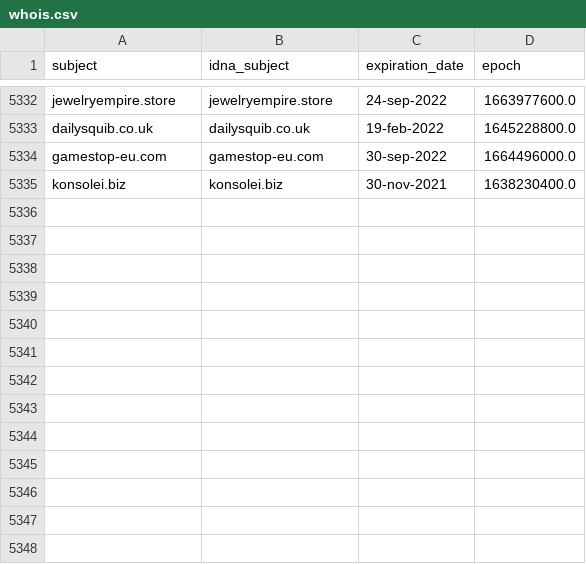
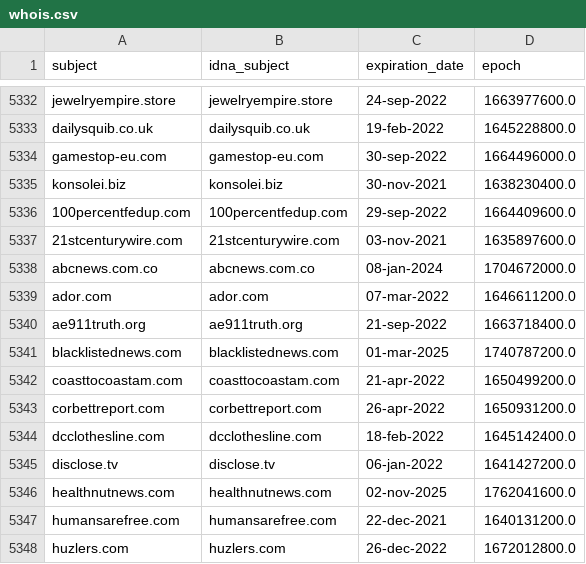
Before and after one commit to dead-hosts/Zelo72s_rpi.pihole.blocklists.fake, a CSV file: .pyfunceble/whois.csv, drawn as a sheet; only a part is shown, gaps mark what is left out; the diff names each change by its address in the sheet, - before the commit and + after, or states it on an @@ line.

```diff
--- a/.pyfunceble/whois.csv
+++ b/.pyfunceble/whois.csv
+row 5336: 100percentfedup.com | 100percentfedup.com | 29-sep-2022 | 1664409600.0
+row 5337: 21stcenturywire.com | 21stcenturywire.com | 03-nov-2021 | 1635897600.0
+row 5338: abcnews.com.co | abcnews.com.co | 08-jan-2024 | 1704672000.0
+row 5339: ador.com | ador.com | 07-mar-2022 | 1646611200.0
+row 5340: ae911truth.org | ae911truth.org | 21-sep-2022 | 1663718400.0
+row 5341: blacklistednews.com | blacklistednews.com | 01-mar-2025 | 1740787200.0
+row 5342: coasttocoastam.com | coasttocoastam.com | 21-apr-2022 | 1650499200.0
+row 5343: corbettreport.com | corbettreport.com | 26-apr-2022 | 1650931200.0
+row 5344: dcclothesline.com | dcclothesline.com | 18-feb-2022 | 1645142400.0
+row 5345: disclose.tv | disclose.tv | 06-jan-2022 | 1641427200.0
+row 5346: healthnutnews.com | healthnutnews.com | 02-nov-2025 | 1762041600.0
+row 5347: humansarefree.com | humansarefree.com | 22-dec-2021 | 1640131200.0
+row 5348: huzlers.com | huzlers.com | 26-dec-2022 | 1672012800.0
```
Also changed, not shown: 9 other files.
